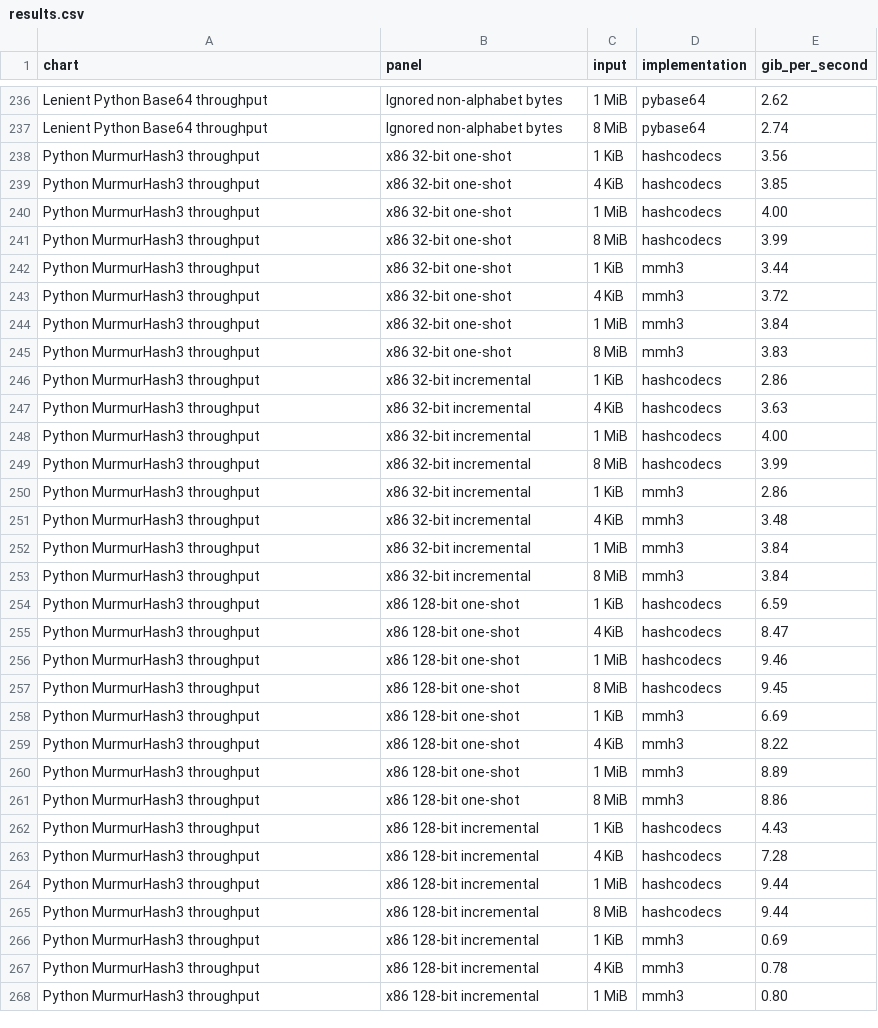
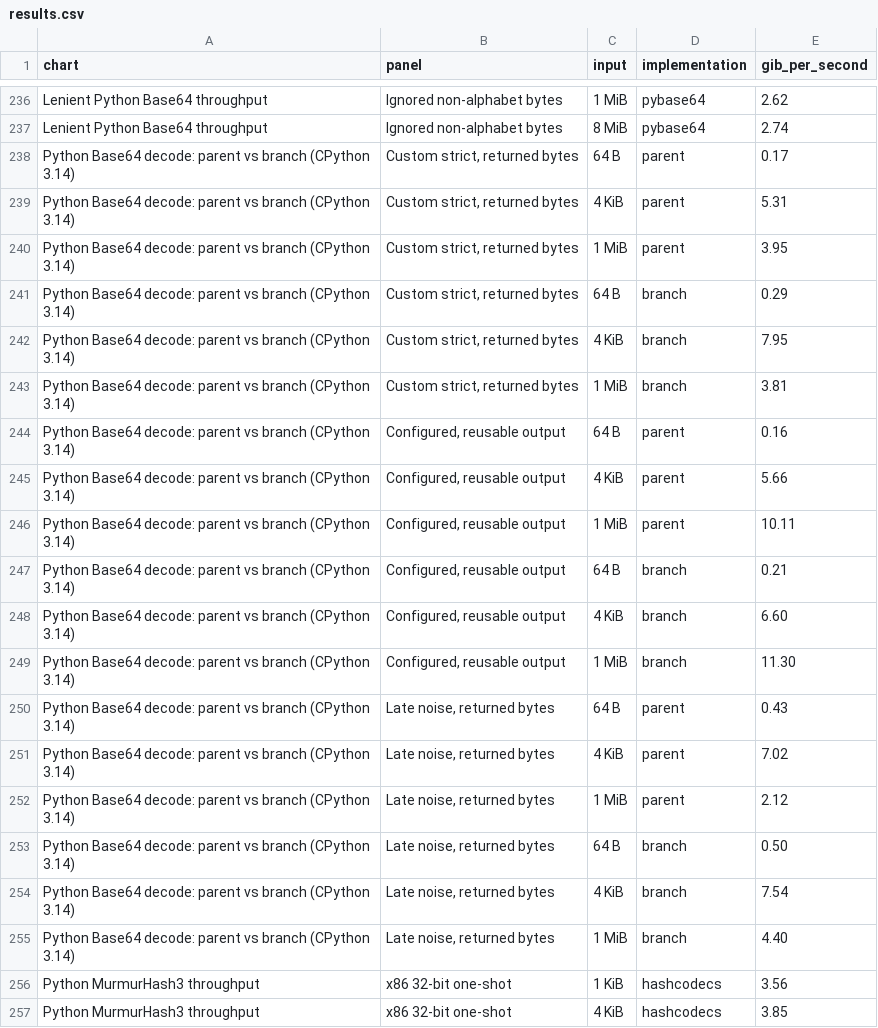
Before and after one commit to kozistr/hashcodecs-rs, a CSV file: docs/benchmarks/results.csv, drawn as a sheet; only a part is shown, gaps mark what is left out; the shorter side is filled out with more unchanged rows.

Commit message:
refactor: reduce Base64 decoder setup and retry costs

```diff
--- a/docs/benchmarks/results.csv
+++ b/docs/benchmarks/results.csv
@@ -237,2 +237,20 @@ Lenient Python Base64 throughput,Ignored non-alphabet bytes,1 MiB,pybase64,2.62
 Lenient Python Base64 throughput,Ignored non-alphabet bytes,8 MiB,pybase64,2.74
+Python Base64 decode: parent vs branch (CPython 3.14),"Custom strict, returned bytes",64 B,parent,0.17
+Python Base64 decode: parent vs branch (CPython 3.14),"Custom strict, returned bytes",4 KiB,parent,5.31
+Python Base64 decode: parent vs branch (CPython 3.14),"Custom strict, returned bytes",1 MiB,parent,3.95
+Python Base64 decode: parent vs branch (CPython 3.14),"Custom strict, returned bytes",64 B,branch,0.29
+Python Base64 decode: parent vs branch (CPython 3.14),"Custom strict, returned bytes",4 KiB,branch,7.95
+Python Base64 decode: parent vs branch (CPython 3.14),"Custom strict, returned bytes",1 MiB,branch,3.81
+Python Base64 decode: parent vs branch (CPython 3.14),"Configured, reusable output",64 B,parent,0.16
+Python Base64 decode: parent vs branch (CPython 3.14),"Configured, reusable output",4 KiB,parent,5.66
+Python Base64 decode: parent vs branch (CPython 3.14),"Configured, reusable output",1 MiB,parent,10.11
+Python Base64 decode: parent vs branch (CPython 3.14),"Configured, reusable output",64 B,branch,0.21
+Python Base64 decode: parent vs branch (CPython 3.14),"Configured, reusable output",4 KiB,branch,6.60
+Python Base64 decode: parent vs branch (CPython 3.14),"Configured, reusable output",1 MiB,branch,11.30
+Python Base64 decode: parent vs branch (CPython 3.14),"Late noise, returned bytes",64 B,parent,0.43
+Python Base64 decode: parent vs branch (CPython 3.14),"Late noise, returned bytes",4 KiB,parent,7.02
+Python Base64 decode: parent vs branch (CPython 3.14),"Late noise, returned bytes",1 MiB,parent,2.12
+Python Base64 decode: parent vs branch (CPython 3.14),"Late noise, returned bytes",64 B,branch,0.50
+Python Base64 decode: parent vs branch (CPython 3.14),"Late noise, returned bytes",4 KiB,branch,7.54
+Python Base64 decode: parent vs branch (CPython 3.14),"Late noise, returned bytes",1 MiB,branch,4.40
 Python MurmurHash3 throughput,x86 32-bit one-shot,1 KiB,hashcodecs,3.56
```
Also changed, not shown: 15 other files.
